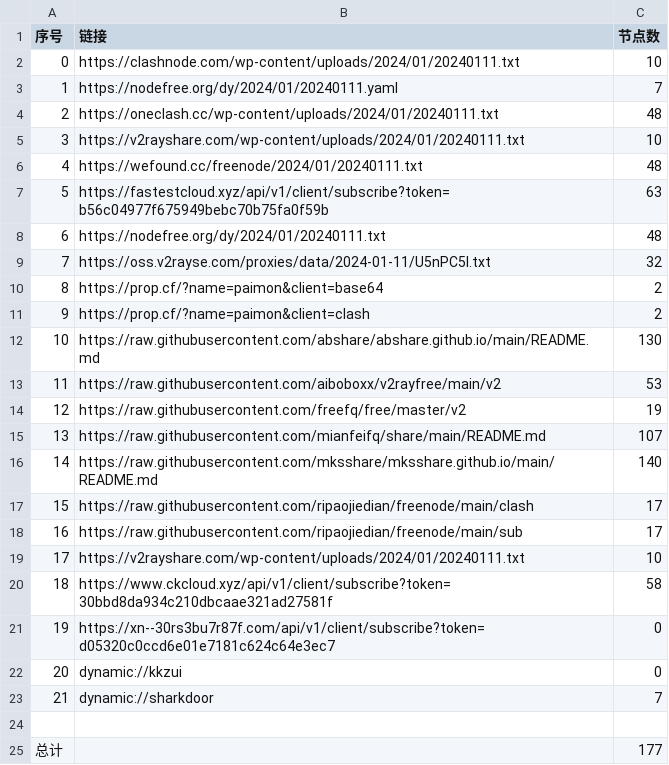
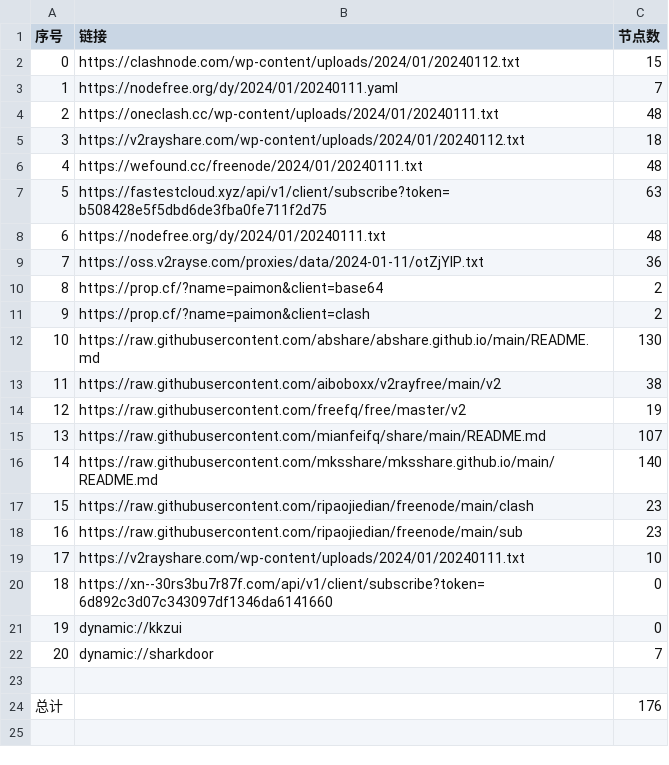
Before and after one commit to yaney01/NoMoreWalls, a CSV file: list_result.csv, drawn as a sheet; removed rows and columns are numbered as before the commit, all else as after; the diff names each change by its address in the sheet, - before the commit and + after, or states it on an @@ line.

```diff
--- a/list_result.csv
+++ b/list_result.csv
-row 2: 0 | https://clashnode.com/wp-content/uploads/2024/01/20240111.txt | 10
+row 2: 0 | https://clashnode.com/wp-content/uploads/2024/01/20240112.txt | 15
-row 5: 3 | https://v2rayshare.com/wp-content/uploads/2024/01/20240111.txt | 10
+row 5: 3 | https://v2rayshare.com/wp-content/uploads/2024/01/20240112.txt | 18
-B7 (链接): https://fastestcloud.xyz/api/v1/client/subscribe?token=b56c04977f675949bebc70b75fa0f59b
+B7 (链接): https://fastestcloud.xyz/api/v1/client/subscribe?token=b508428e5f5dbd6de3fba0fe711f2d75
-row 9: 7 | https://oss.v2rayse.com/proxies/data/2024-01-11/U5nPC5l.txt | 32
+row 9: 7 | https://oss.v2rayse.com/proxies/data/2024-01-11/otZjYIP.txt | 36
-C13 (节点数): 53
+C13 (节点数): 38
-C17:C18 (节点数): 17
+C17:C18 (节点数): 23
-row 20: 18 | https://www.ckcloud.xyz/api/v1/client/subscribe?token=30bbd8da934c210dbcaae321ad27581f | 58
@@ column A (序号) renumbered between rows 20 and 22 @@
-B20 (链接): https://xn--30rs3bu7r87f.com/api/v1/client/subscribe?token=d05320c0ccd6e01e7181c624c64e3ec7
+B20 (链接): https://xn--30rs3bu7r87f.com/api/v1/client/subscribe?token=6d892c3d07c343097df1346da6141660
-C24 (节点数): 177
+C24 (节点数): 176
```
Also changed, not shown: 13 other files.
